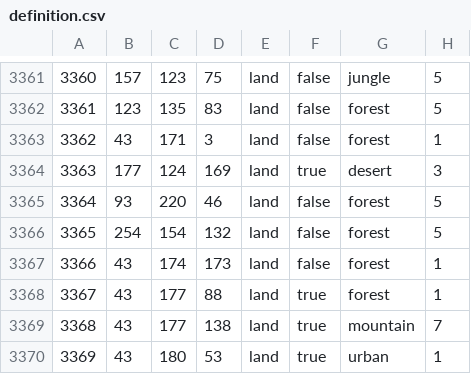
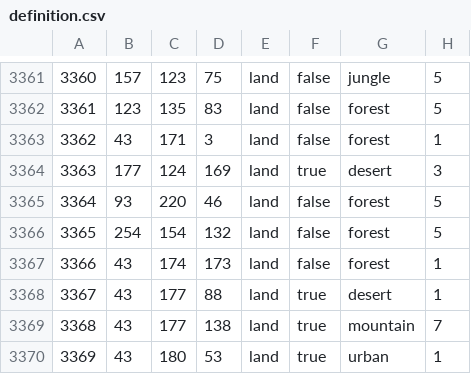
Before and after one commit to DanielDobles/Millennium-Dawn, a CSV file: map/definition.csv, drawn as a sheet; only a part is shown, gaps mark what is left out.

Commit message:
Fixes #1001

```diff
--- a/map/definition.csv
+++ b/map/definition.csv
@@ -3367,3 +3367,3 @@
 3366;43;174;173;land;false;forest;1
-3367;43;177;88;land;true;forest;1
+3367;43;177;88;land;true;desert;1
 3368;43;177;138;land;true;mountain;7
```
